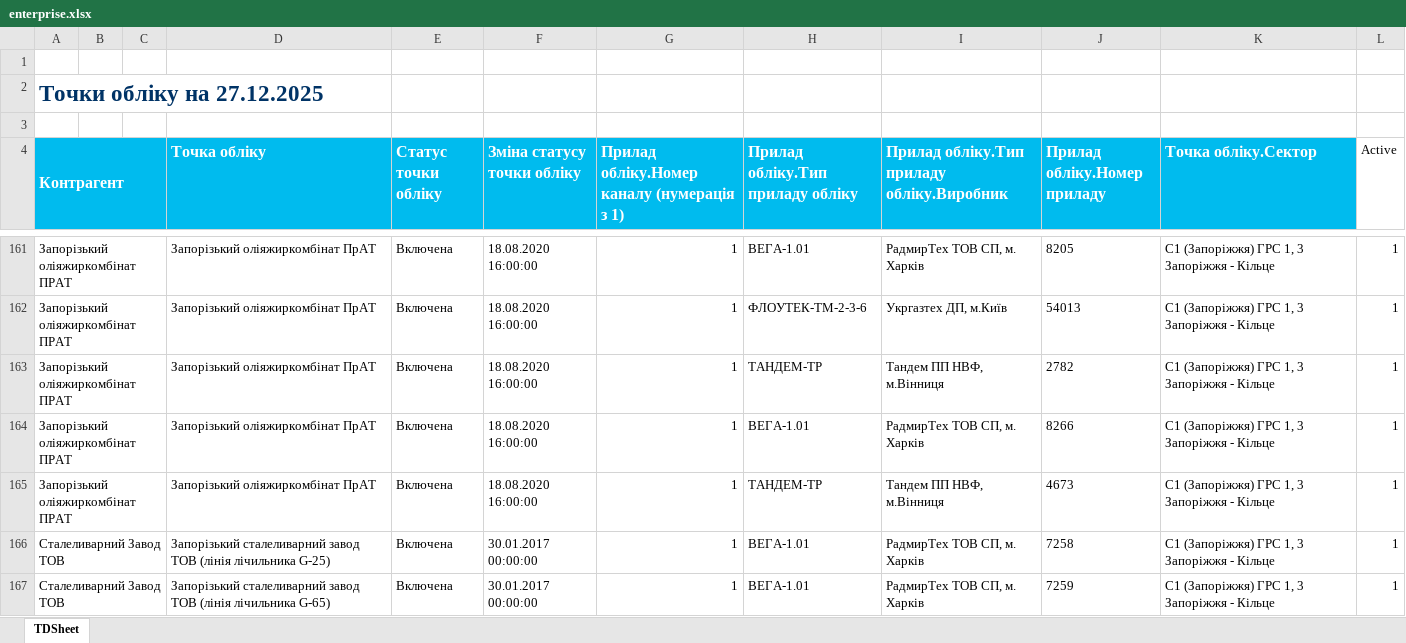
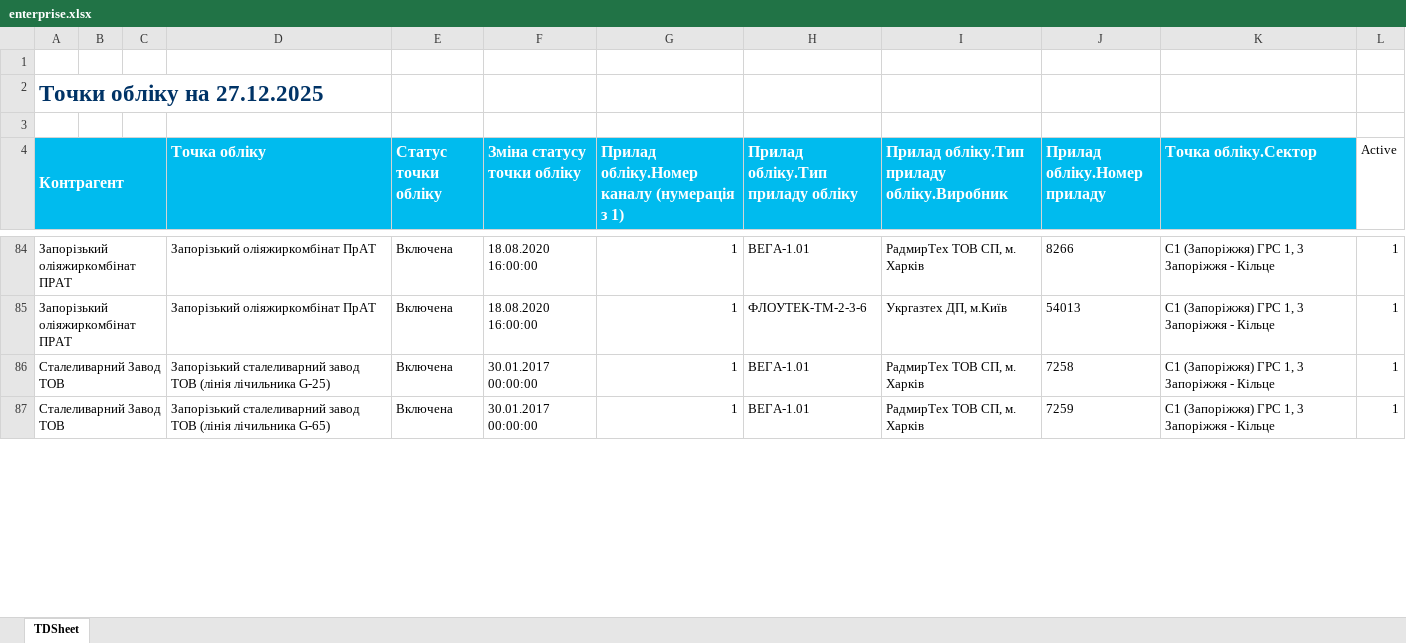
Before and after one commit to volodymyr-vereshchak/HLViewer, an Excel workbook: backend/data/enterprise.xlsx, sheet TDSheet, drawn as a sheet; only a part is shown, gaps mark what is left out; values as stored, in another font and other column widths than the file's, no borders; removed rows and columns are numbered as before the commit, all else as after; the diff covers the shown part only; the diff names each change by its address in the sheet, - before the commit and + after, or states it on an @@ line.

```diff
--- a/backend/data/enterprise.xlsx (sheet TDSheet)
+++ b/backend/data/enterprise.xlsx (sheet TDSheet)
-J84 (Прилад обліку.Номер приладу): 8205
+J84 (Прилад обліку.Номер приладу): 8266
-row 163: Запорізький оліяжиркомбінат ПРАТ |  |  | Запорізький оліяжиркомбінат ПрАТ | Включена | 18.08.2020 16:00:00 | 1 | ТАНДЕМ-ТР | Тандем ПП НВФ, м.Вінниця | 2782 | С1 (Запоріжжя) ГРС 1, 3 Запоріжжя - Кільце | 1
-row 164: Запорізький оліяжиркомбінат ПРАТ |  |  | Запорізький оліяжиркомбінат ПрАТ | Включена | 18.08.2020 16:00:00 | 1 | ВЕГА-1.01 | РадмирТех ТОВ СП, м. Харків | 8266 | С1 (Запоріжжя) ГРС 1, 3 Запоріжжя - Кільце | 1
-row 165: Запорізький оліяжиркомбінат ПРАТ |  |  | Запорізький оліяжиркомбінат ПрАТ | Включена | 18.08.2020 16:00:00 | 1 | ТАНДЕМ-ТР | Тандем ПП НВФ, м.Вінниця | 4673 | С1 (Запоріжжя) ГРС 1, 3 Запоріжжя - Кільце | 1
```
Also changed, not shown: 137 removed rows elsewhere in this sheet.
